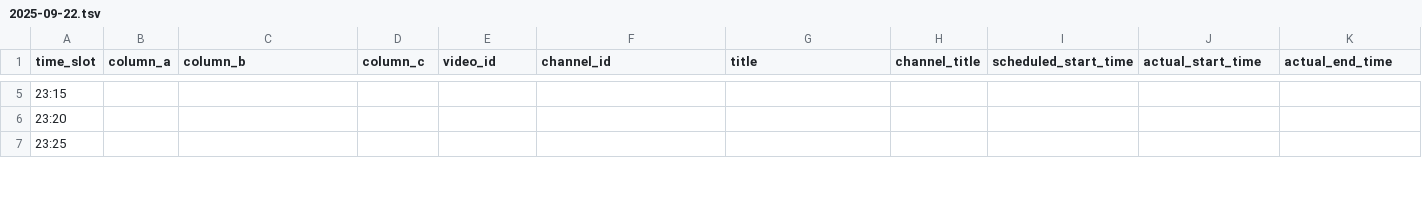
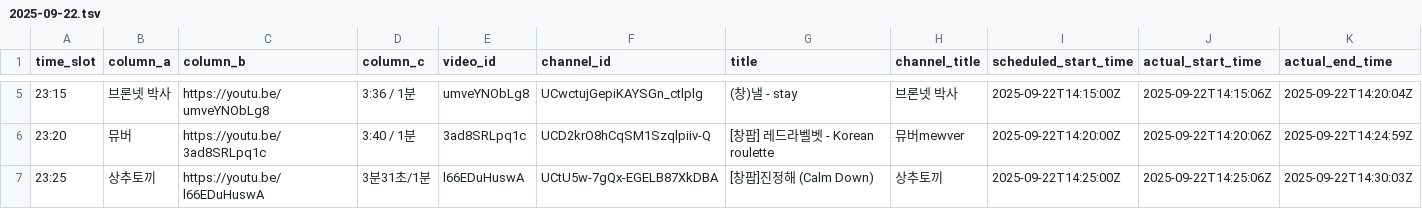
Before and after one commit to ChangpopWiki/premiere-relay-archive-data, a TSV file: 2025/09/2025-09-22.tsv, drawn as a sheet; only a part is shown, gaps mark what is left out; the diff covers the shown part only.

```diff
--- a/2025/09/2025-09-22.tsv
+++ b/2025/09/2025-09-22.tsv
@@ -5,3 +5,3 @@ time_slot	column_a	column_b	column_c	video_id	channel_id	title	channel_title	sch
-23:15										
-23:20										
-23:25										
+23:15	"브론넷 박사"	https://youtu.be/umveYNObLg8	"3:36 / 1분"	umveYNObLg8	UCwctujGepiKAYSGn_ctlplg	"(창)낼 -  stay"	"브론넷 박사"	2025-09-22T14:15:00Z	2025-09-22T14:15:06Z	2025-09-22T14:20:04Z
+23:20	뮤버	https://youtu.be/3ad8SRLpq1c	"3:40 / 1분"	3ad8SRLpq1c	UCD2krO8hCqSM1Szqlpiiv-Q	"[창팝] 레드라벨벳 - Korean roulette"	뮤버mewver	2025-09-22T14:20:00Z	2025-09-22T14:20:06Z	2025-09-22T14:24:59Z
+23:25	상추토끼	https://youtu.be/l66EDuHuswA	3분31초/1분	l66EDuHuswA	UCtU5w-7gQx-EGELB87XkDBA	"[창팝]진정해 (Calm Down)"	상추토끼	2025-09-22T14:25:00Z	2025-09-22T14:25:06Z	2025-09-22T14:30:03Z
```
Also changed, not shown: 40 edited cells elsewhere in this file, 1 other file.
